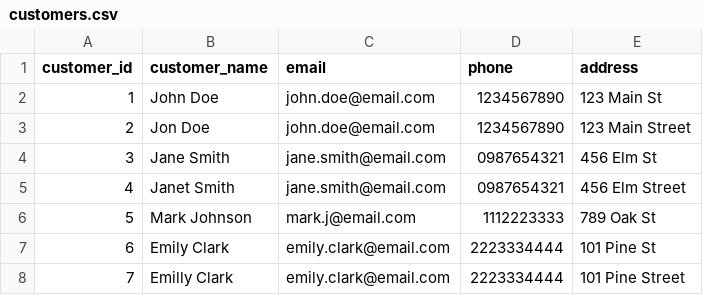
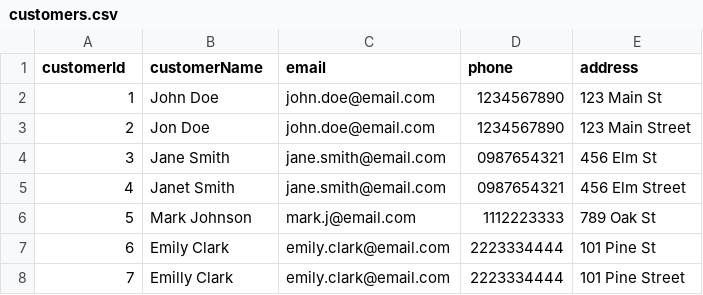
Before and after one commit to InduwaraGayashan001/ETL-Features, a CSV file: remove-approximate-duplicates/resources/customers.csv, drawn as a sheet.

Commit message:
Update Remove approximate duplicates feature

```diff
--- a/remove-approximate-duplicates/resources/customers.csv
+++ b/remove-approximate-duplicates/resources/customers.csv
@@ -1,2 +1,2 @@
-customer_id,customer_name,email,phone,address
+customerId,customerName,email,phone,address
 1,John Doe,john.doe@email.com,1234567890,123 Main St
```
Also changed, not shown: remove-approximate-duplicates/resources/unique_customers.csv, 2 other files.
